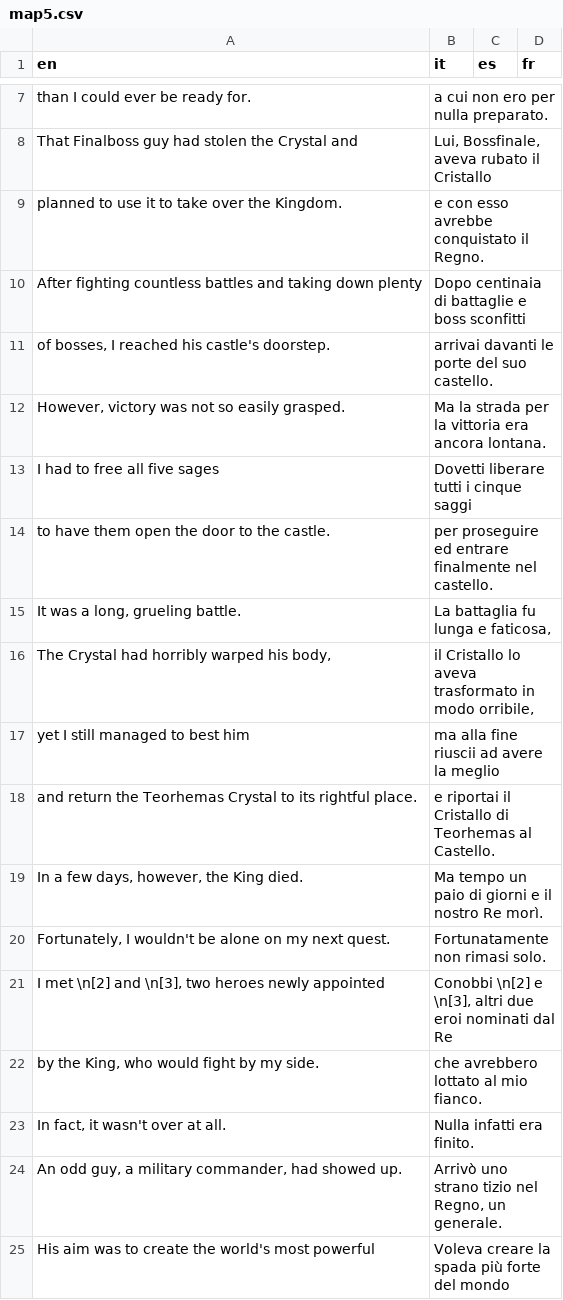
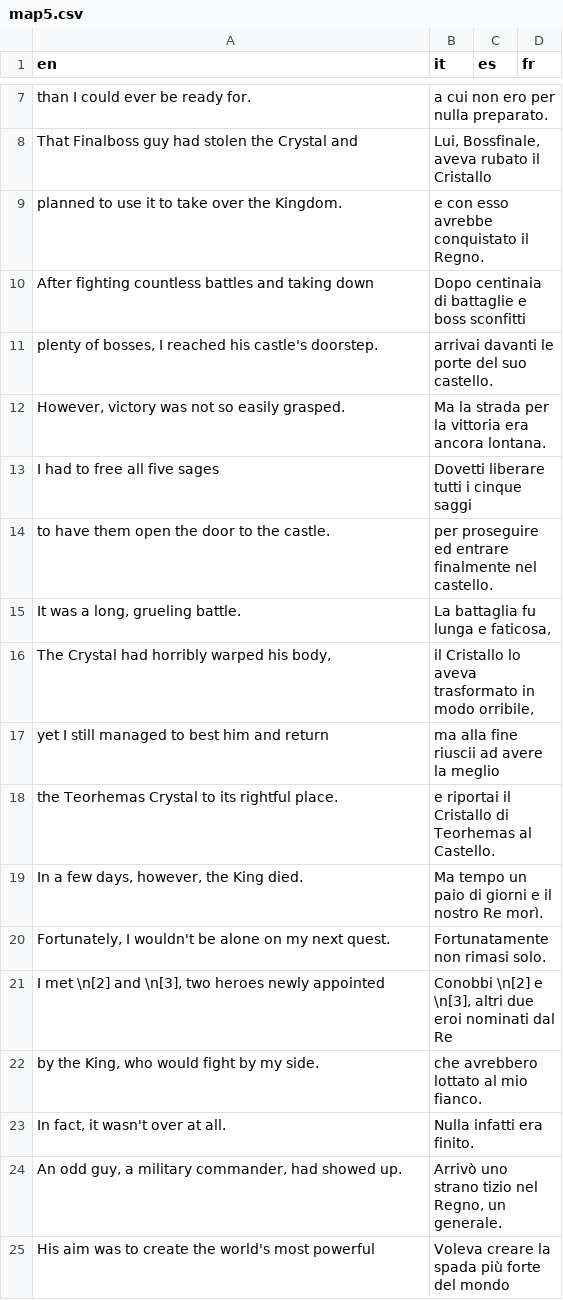
Before and after one commit to stesproject/Locale-oh3, a CSV file: map5.csv, drawn as a sheet; only a part is shown, gaps mark what is left out.

```diff
--- a/map5.csv
+++ b/map5.csv
@@ -9,4 +9,4 @@ That Finalboss guy had stolen the Crystal and;Lui, Bossfinale, aveva rubato il C
 planned to use it to take over the Kingdom.;e con esso avrebbe conquistato il Regno.;;
-After fighting countless battles and taking down plenty;Dopo centinaia di battaglie e boss sconfitti;;
- of bosses, I reached his castle's doorstep.;arrivai davanti le porte del suo castello.;;
+After fighting countless battles and taking down;Dopo centinaia di battaglie e boss sconfitti;;
+plenty of bosses, I reached his castle's doorstep.;arrivai davanti le porte del suo castello.;;
 However, victory was not so easily grasped.;Ma la strada per la vittoria era ancora lontana.;;
@@ -16,4 +16,4 @@ It was a long, grueling battle.;La battaglia fu lunga e faticosa,;;
 The Crystal had horribly warped his body,;il Cristallo lo aveva trasformato in modo orribile,;;
-yet I still managed to best him;ma alla fine riuscii ad avere la meglio;;
-and return the Teorhemas Crystal to its rightful place.;e riportai il Cristallo di Teorhemas al Castello.;;
+yet I still managed to best him and return;ma alla fine riuscii ad avere la meglio;;
+the Teorhemas Crystal to its rightful place.;e riportai il Cristallo di Teorhemas al Castello.;;
 In a few days, however, the King died.;Ma tempo un paio di giorni e il nostro Re morì.;;
```
Also changed, not shown: 1 other file.
